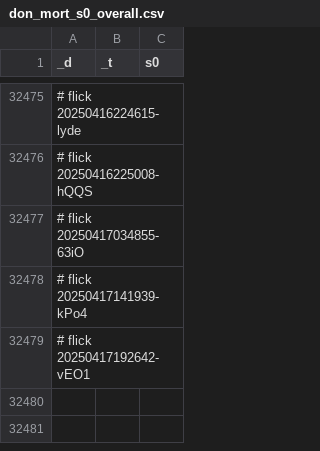
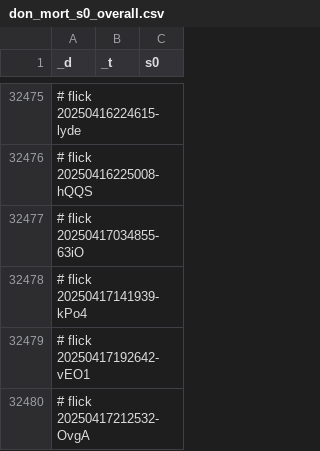
Before and after one commit to abikesa/birthday-special, a CSV file: kitabo/ensi/ukubona/donorcase/test2/assets/csv/don_mort_s0_overall.csv, drawn as a sheet; only a part is shown, gaps mark what is left out.

Commit message:
kitabo/ensi/ukubona/donorcase/test2/assets/csv/don_mort_s0_overall.csv

```diff
--- a/kitabo/ensi/ukubona/donorcase/test2/assets/csv/don_mort_s0_overall.csv
+++ b/kitabo/ensi/ukubona/donorcase/test2/assets/csv/don_mort_s0_overall.csv
@@ -32479 +32479,2 @@ _d,_t,s0
 # flick 20250417192642-vEO1
+# flick 20250417212532-OvgA
```
